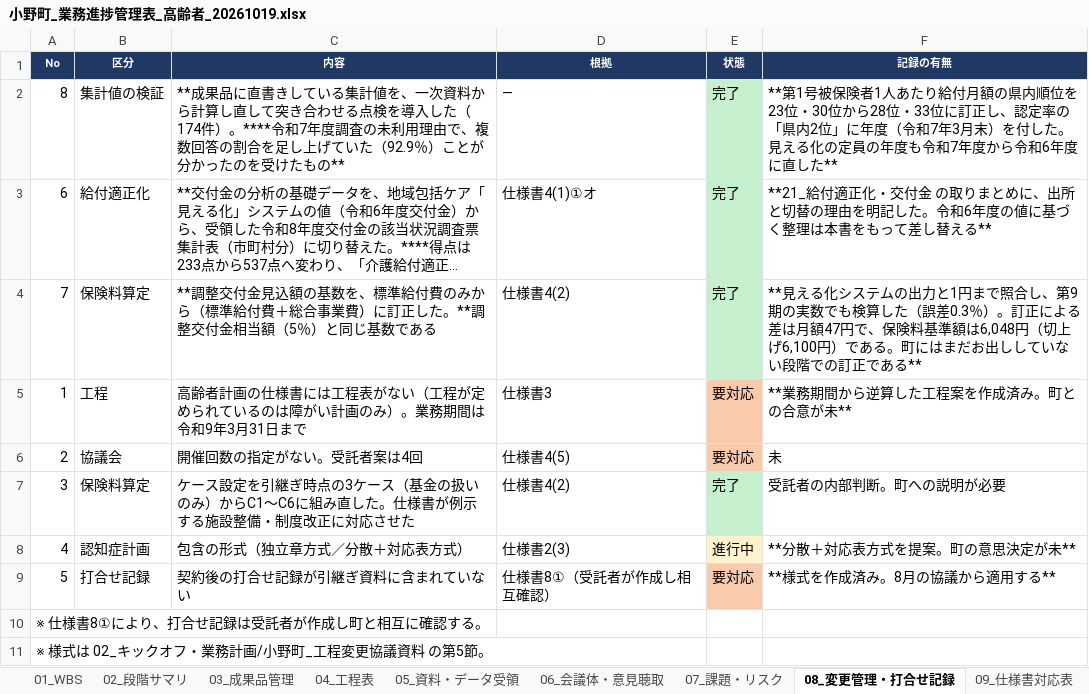
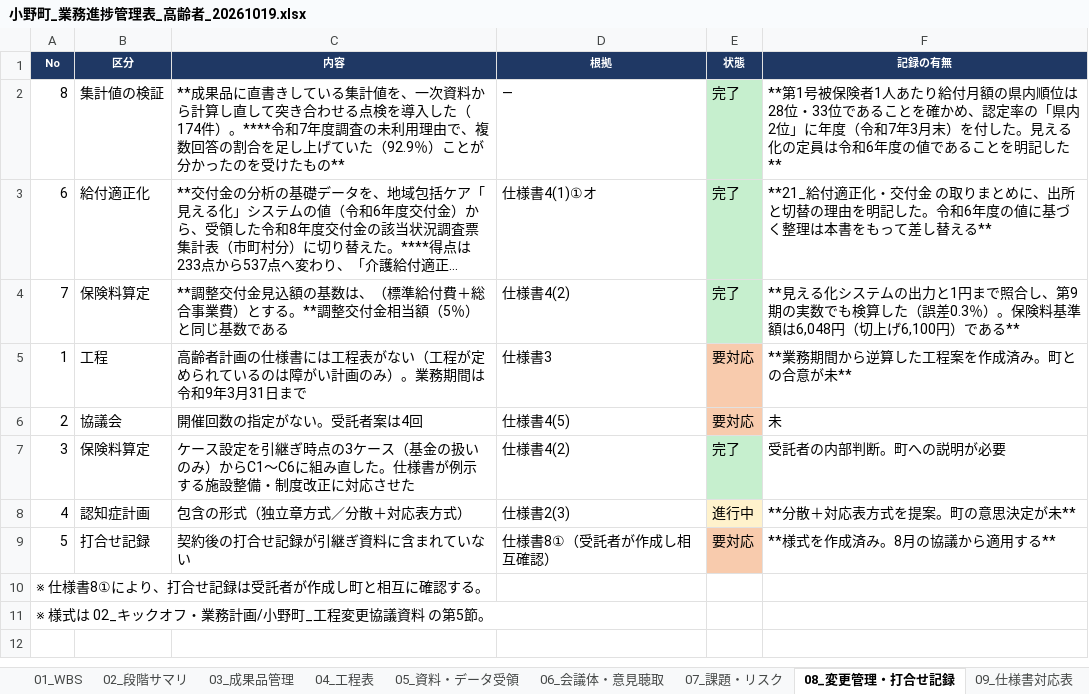
Before and after one commit to ryowakayama-gif/repository, an Excel workbook: 小野町_引継ぎ_整理済/17_業務進捗管理/小野町_業務進捗管理表_高齢者_20261019.xlsx, sheet 08_変更管理・打合せ記録, drawn as a sheet; long unchanged cells end in …; values as stored, in another font and other column widths than the file's, no borders; the diff names each change by its address in the sheet, - before the commit and + after, or states it on an @@ line.

```diff
--- a/小野町_引継ぎ_整理済/17_業務進捗管理/小野町_業務進捗管理表_高齢者_20261019.xlsx (sheet 08_変更管理・打合せ記録)
+++ b/小野町_引継ぎ_整理済/17_業務進捗管理/小野町_業務進捗管理表_高齢者_20261019.xlsx (sheet 08_変更管理・打合せ記録)
-F2 (記録の有無): …県内順位を23位・30位から28位・33位に訂正し、認定率の「県内2位」に年度（令和7年3月末）を付した。見える化の定員の年度も令和7年度から令和6年度に直した**
+F2 (記録の有無): …県内順位は28位・33位であることを確かめ、認定率の「県内2位」に年度（令和7年3月末）を付した。見える化の定員は令和6年度の値であることを明記した**
-C4 (内容): …額の基数を、標準給付費のみから（標準給付費＋総合事業費）に訂正した。**調整…
+C4 (内容): …額の基数は、（標準給付費＋総合事業費）とする。**調整…
-F4 (記録の有無): …0.3％）。訂正による差は月額47円で、保険料基準額は6,048円（切上げ6,100円）である。町にはまだお出ししていない段階での訂正である**
+F4 (記録の有無): …0.3％）。保険料基準額は6,048円（切上げ6,100円）である**
```
Also changed, not shown: sheet 01_WBS, sheet 00_ダッシュボード, sheet 11_進捗の乖離, 小野町_引継ぎ_整理済/03_計画素案/小野町_障がい計画_他素案への追加候補の対応表_20261020.xlsx, 小野町_引継ぎ_整理済/11_見える化出力依頼/小野町_見える化_ワーニングの確認結果_20260925.xlsx, 44 other files.
